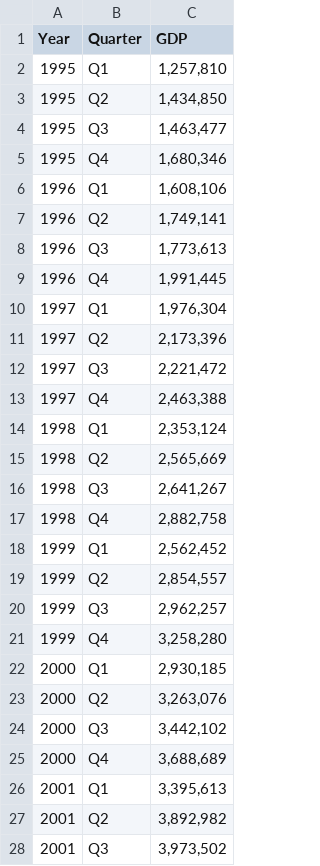
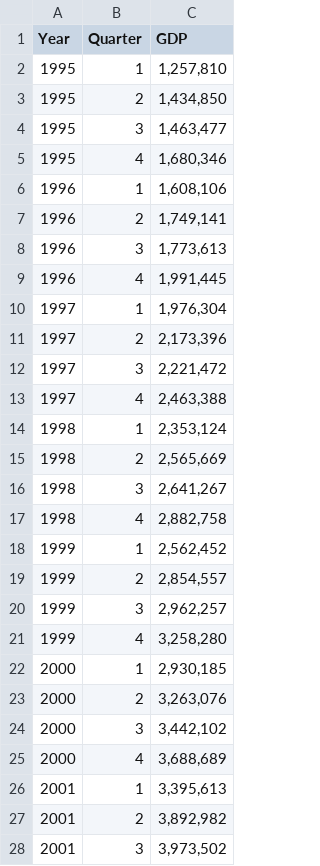
Before and after one commit to CEU-Economics-and-Business/ECBS-5208-Coding-1-Business-Analytics, a CSV file: Class_11/data/gdp.csv, drawn as a sheet; only a part is shown; the diff covers the shown part only.

Commit message:
Update gdp.csv

```diff
--- a/Class_11/data/gdp.csv
+++ b/Class_11/data/gdp.csv
@@ -1,28 +1,28 @@
 Year,Quarter,GDP
-1995,Q1,"1,257,810"
-1995,Q2,"1,434,850"
-1995,Q3,"1,463,477"
-1995,Q4,"1,680,346"
-1996,Q1,"1,608,106"
-1996,Q2,"1,749,141"
-1996,Q3,"1,773,613"
-1996,Q4,"1,991,445"
-1997,Q1,"1,976,304"
-1997,Q2,"2,173,396"
-1997,Q3,"2,221,472"
-1997,Q4,"2,463,388"
-1998,Q1,"2,353,124"
-1998,Q2,"2,565,669"
-1998,Q3,"2,641,267"
-1998,Q4,"2,882,758"
-1999,Q1,"2,562,452"
-1999,Q2,"2,854,557"
-1999,Q3,"2,962,257"
-1999,Q4,"3,258,280"
-2000,Q1,"2,930,185"
-2000,Q2,"3,263,076"
-2000,Q3,"3,442,102"
-2000,Q4,"3,688,689"
-2001,Q1,"3,395,613"
-2001,Q2,"3,892,982"
-2001,Q3,"3,973,502"
+1995,1,"1,257,810"
+1995,2,"1,434,850"
+1995,3,"1,463,477"
+1995,4,"1,680,346"
+1996,1,"1,608,106"
+1996,2,"1,749,141"
+1996,3,"1,773,613"
+1996,4,"1,991,445"
+1997,1,"1,976,304"
+1997,2,"2,173,396"
+1997,3,"2,221,472"
+1997,4,"2,463,388"
+1998,1,"2,353,124"
+1998,2,"2,565,669"
+1998,3,"2,641,267"
+1998,4,"2,882,758"
+1999,1,"2,562,452"
+1999,2,"2,854,557"
+1999,3,"2,962,257"
+1999,4,"3,258,280"
+2000,1,"2,930,185"
+2000,2,"3,263,076"
+2000,3,"3,442,102"
+2000,4,"3,688,689"
+2001,1,"3,395,613"
+2001,2,"3,892,982"
+2001,3,"3,973,502"
```
Also changed, not shown: 77 edited cells elsewhere in this file.
